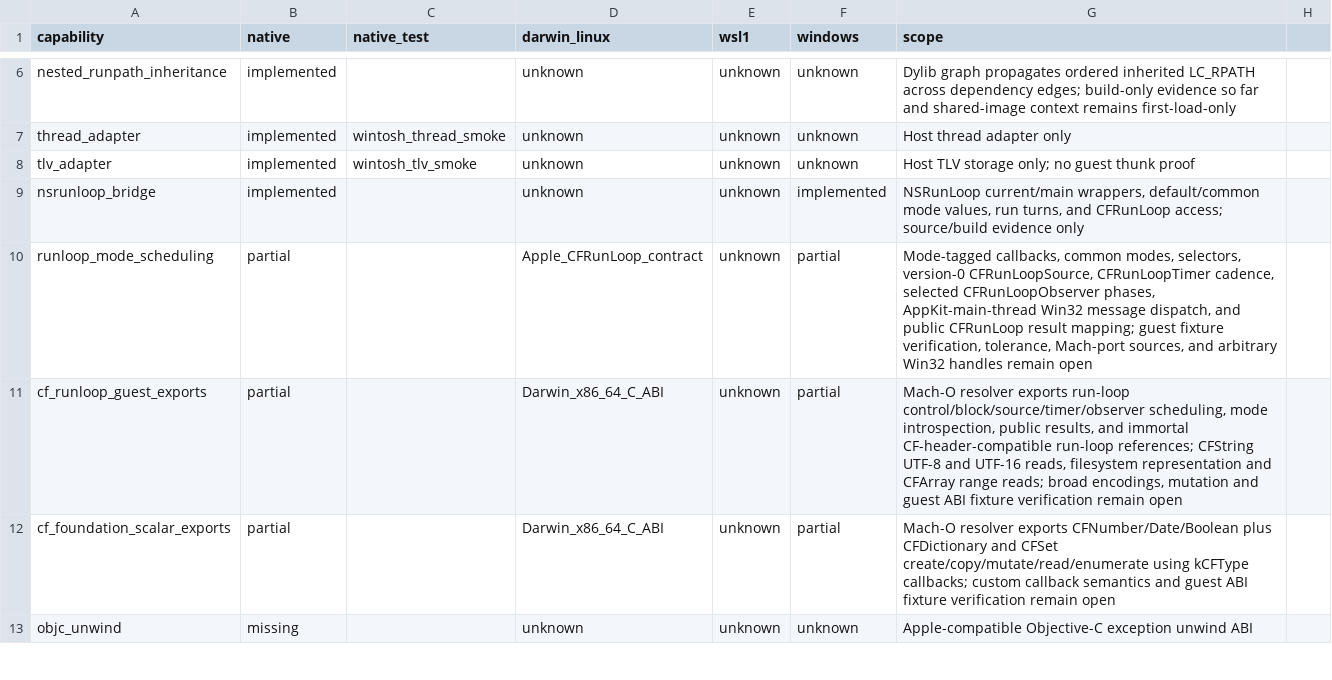
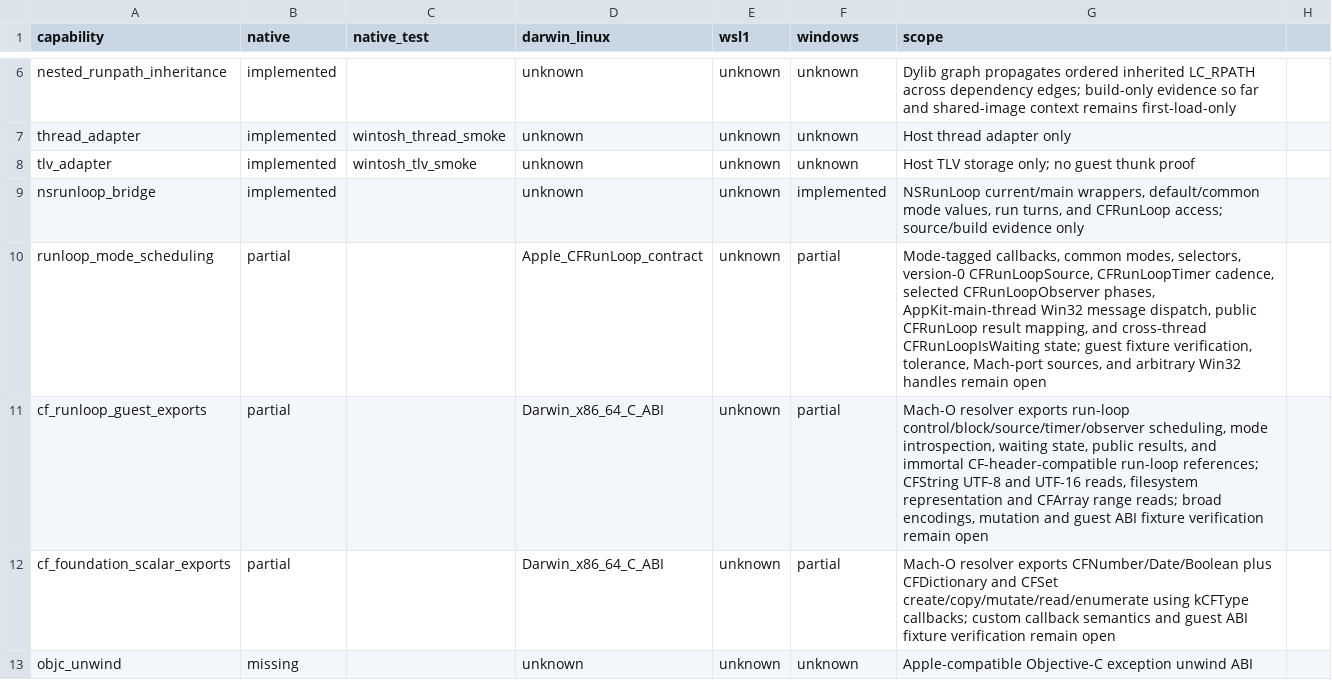
Before and after one commit to tarekwasfy01/Wintosh, a CSV file: docs/porting/TRANSFORM-CAPABILITIES.csv, drawn as a sheet; only a part is shown, gaps mark what is left out.

Commit message:
Expose CoreFoundation run loop waiting state

```diff
--- a/docs/porting/TRANSFORM-CAPABILITIES.csv
+++ b/docs/porting/TRANSFORM-CAPABILITIES.csv
@@ -9,4 +9,4 @@ tlv_adapter,implemented,wintosh_tlv_smoke,unknown,unknown,unknown,Host TLV stora
 nsrunloop_bridge,implemented,,unknown,unknown,implemented,"NSRunLoop current/main wrappers, default/common mode values, run turns, and CFRunLoop access; source/build evidence only"
-runloop_mode_scheduling,partial,,Apple_CFRunLoop_contract,unknown,partial,"Mode-tagged callbacks, common modes, selectors, version-0 CFRunLoopSource, CFRunLoopTimer cadence, selected CFRunLoopObserver phases, AppKit-main-thread Win32 message dispatch, and public CFRunLoop result mapping; guest fixture verification, tolerance, Mach-port sources, and arbitrary Win32 handles remain open"
-cf_runloop_guest_exports,partial,,Darwin_x86_64_C_ABI,unknown,partial,"Mach-O resolver exports run-loop control/block/source/timer/observer scheduling, mode introspection, public results, and immortal CF-header-compatible run-loop references; CFString UTF-8 and UTF-16 reads, filesystem representation and CFArray range reads; broad encodings, mutation and guest ABI fixture verification remain open"
+runloop_mode_scheduling,partial,,Apple_CFRunLoop_contract,unknown,partial,"Mode-tagged callbacks, common modes, selectors, version-0 CFRunLoopSource, CFRunLoopTimer cadence, selected CFRunLoopObserver phases, AppKit-main-thread Win32 message dispatch, public CFRunLoop result mapping, and cross-thread CFRunLoopIsWaiting state; guest fixture verification, tolerance, Mach-port sources, and arbitrary Win32 handles remain open"
+cf_runloop_guest_exports,partial,,Darwin_x86_64_C_ABI,unknown,partial,"Mach-O resolver exports run-loop control/block/source/timer/observer scheduling, mode introspection, waiting state, public results, and immortal CF-header-compatible run-loop references; CFString UTF-8 and UTF-16 reads, filesystem representation and CFArray range reads; broad encodings, mutation and guest ABI fixture verification remain open"
 cf_foundation_scalar_exports,partial,,Darwin_x86_64_C_ABI,unknown,partial,"Mach-O resolver exports CFNumber/Date/Boolean plus CFDictionary and CFSet create/copy/mutate/read/enumerate using kCFType callbacks; custom callback semantics and guest ABI fixture verification remain open"
```
Also changed, not shown: 7 other files.
